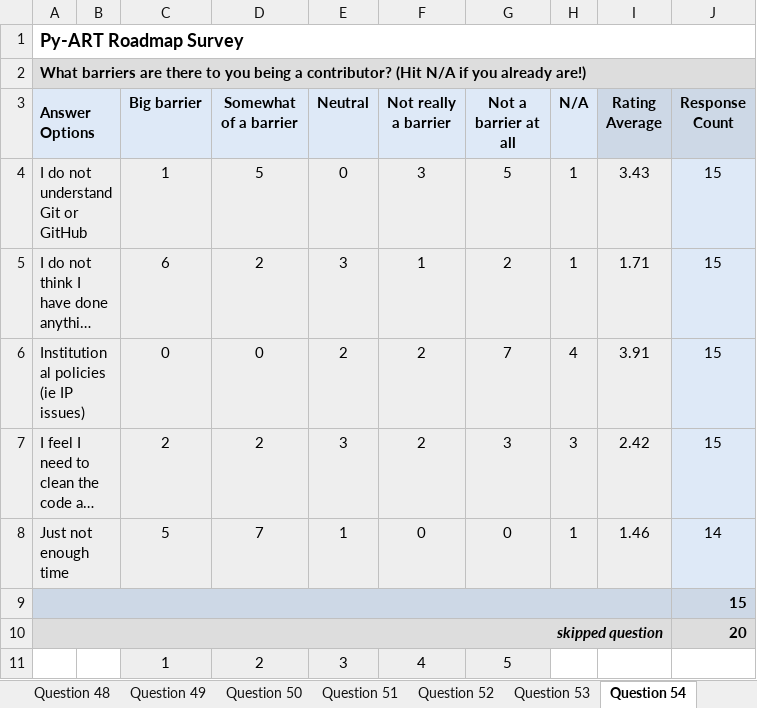
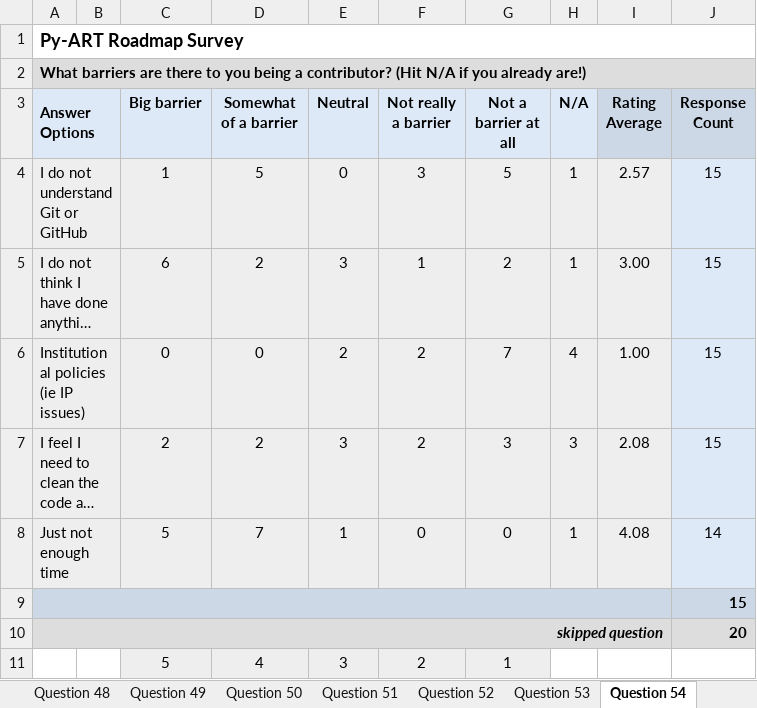
Before and after one commit to ANL-DIGR/pyart-roadmap, an Excel workbook: survey_data/SurveySummary_08192016.xlsx, sheet Question 54, drawn as a sheet; long unchanged cells end in …; values as stored, in another font and other column widths than the file's, no borders; charts and pictures not drawn; removed rows and columns are numbered as before the commit, all else as after; the diff names each change by its address in the sheet, - before the commit and + after, or states it on an @@ line.

Commit message:
FIX: Updated the exel spread sheet,
Question 54's weighting has been reversed

The tab color on Question 45 has been corrected.

```diff
--- a/survey_data/SurveySummary_08192016.xlsx (sheet Question 54)
+++ b/survey_data/SurveySummary_08192016.xlsx (sheet Question 54)
-I4 (Rating Average): 3.43
+I4 (Rating Average): 2.57
-I5 (Rating Average): 1.71
+I5 (Rating Average): 3.00
-I6 (Rating Average): 3.91
+I6 (Rating Average): 1.00
-I7 (Rating Average): 2.42
+I7 (Rating Average): 2.08
-I8 (Rating Average): 1.46
+I8 (Rating Average): 4.08
-row 11:  |  | 1 | 2 | 3 | 4 | 5
+row 11:  |  | 5 | 4 | 3 | 2 | 1
```
Also changed, not shown: charts or pictures.
